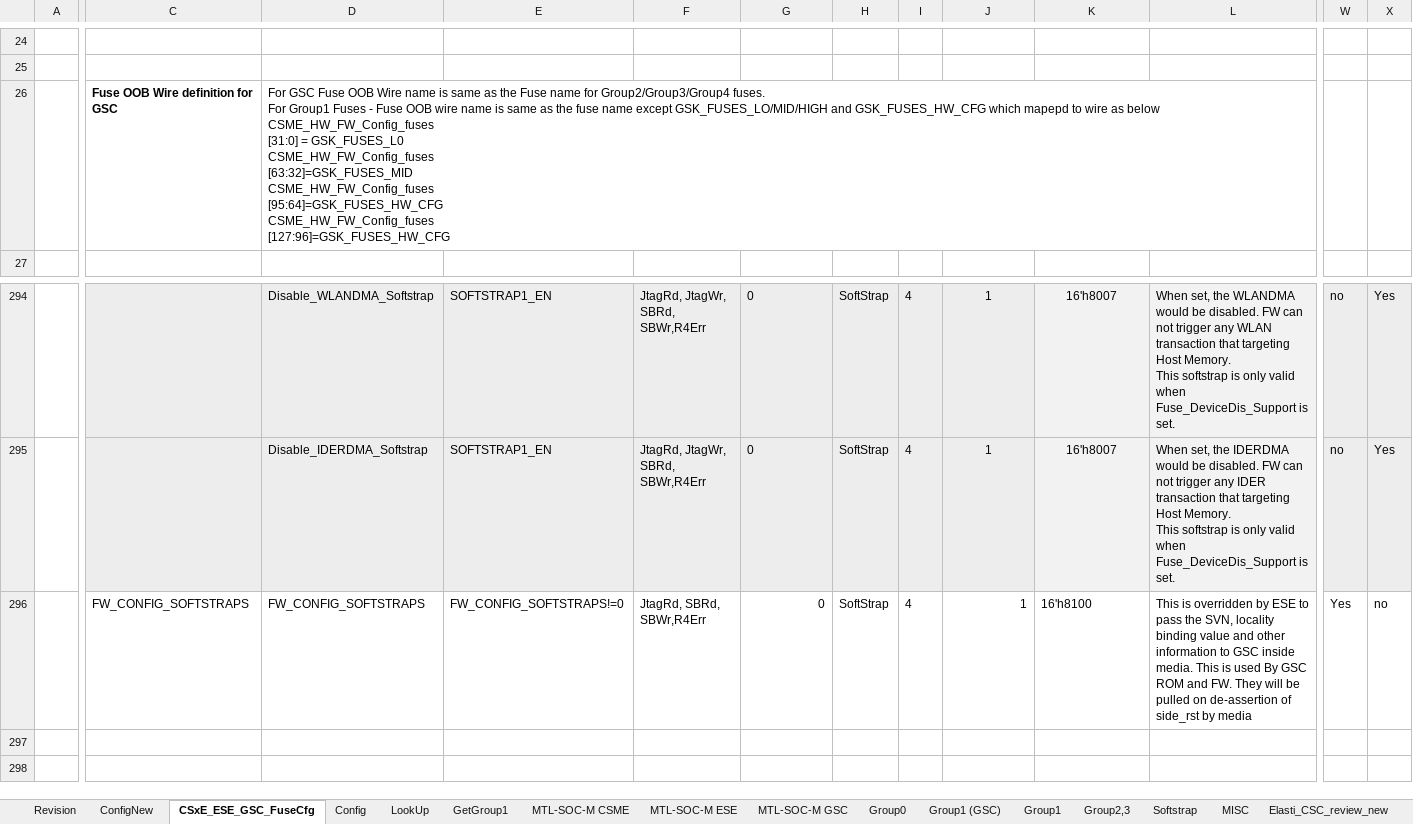
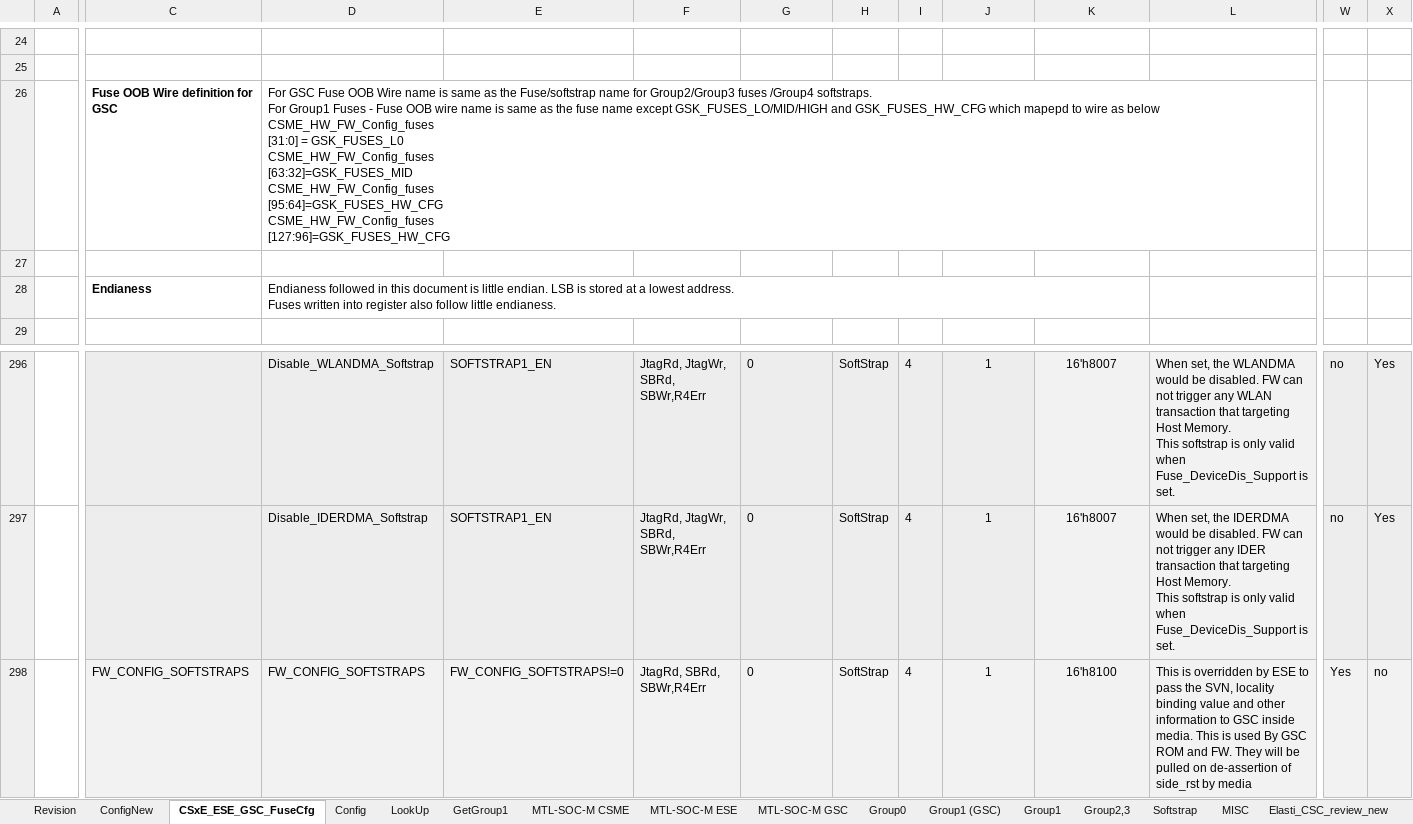
Before and after one commit to jasonx-tsao/exp_vtb, an Excel workbook: ArchSpecs/Working/Fuse and Straps Configuration.xlsm, sheet CSxE_ESE_GSC_FuseCfg, drawn as a sheet; only a part is shown, gaps mark what is left out; values as stored, in another font and other column widths than the file's, no borders; conditional formats and table styles not drawn; addresses are those after the commit; rows hold the shown columns only; ↵ is a line break in a cell; the diff covers the shown part only; the diff names each change by its address in the sheet, - before the commit and + after, or states it on an @@ line.

Commit message:
updated after CCB feedback
[git-p4: depot-paths = "//depot/projects/coe/CSME/": change = 796169]

```diff
--- a/ArchSpecs/Working/Fuse and Straps Configuration.xlsm (sheet CSxE_ESE_GSC_FuseCfg)
+++ b/ArchSpecs/Working/Fuse and Straps Configuration.xlsm (sheet CSxE_ESE_GSC_FuseCfg)
-D26: …as the Fuse name for Group2/Group3/Group4 fuses. ↵ For Group1…
+D26: …as the Fuse/softstrap name for Group2/Group3 fuses /Group4 softstraps. ↵ For Group1…
+row 27: (empty)
+row 28:  | Endianess | Endianess followed in this document is little endian. LSB is stored at a lowest address. ↵ Fuses written into register also follow little endianess.
-C298:L298 fill: none
+C298:L298 fill: #F2F2F2
-G298 alignment: right
+G298 alignment: left
-J298 alignment: right
+J298 alignment: center
-K298 alignment: left
+K298 alignment: center
-W298:X298 fill: none
+W298:X298 fill: #F2F2F2
```
Also changed, not shown: cell formats elsewhere in this sheet, sheet Revision, sheet ConfigNew, charts or pictures.
